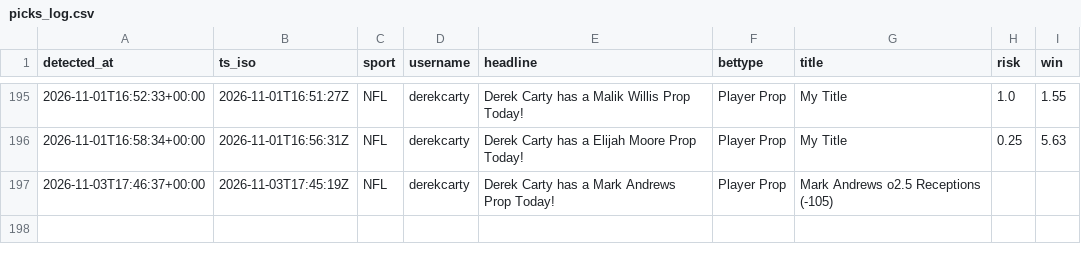
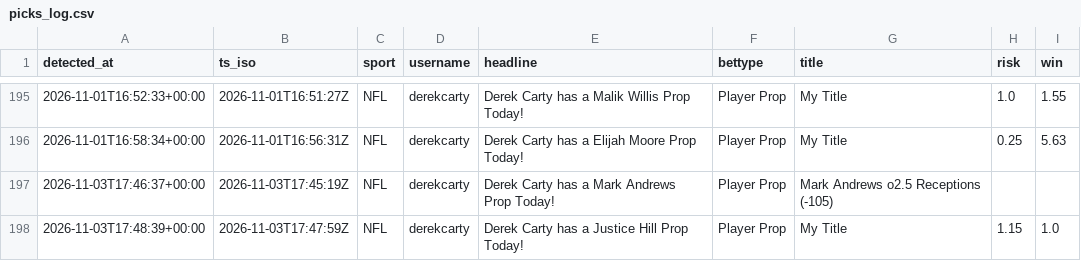
Before and after one commit to michaelherry123-byte/carty-radar, a CSV file: data/picks_log.csv, drawn as a sheet; only a part is shown, gaps mark what is left out; the diff names each change by its address in the sheet, - before the commit and + after, or states it on an @@ line.

```diff
--- a/data/picks_log.csv
+++ b/data/picks_log.csv
+row 198: 2026-11-03T17:48:39+00:00 | 2026-11-03T17:47:59Z | NFL | derekcarty | Derek Carty has a Justice Hill Prop Today! | Player Prop | My Title | 1.15 | 1.0
```
Also changed, not shown: 1 other file.
